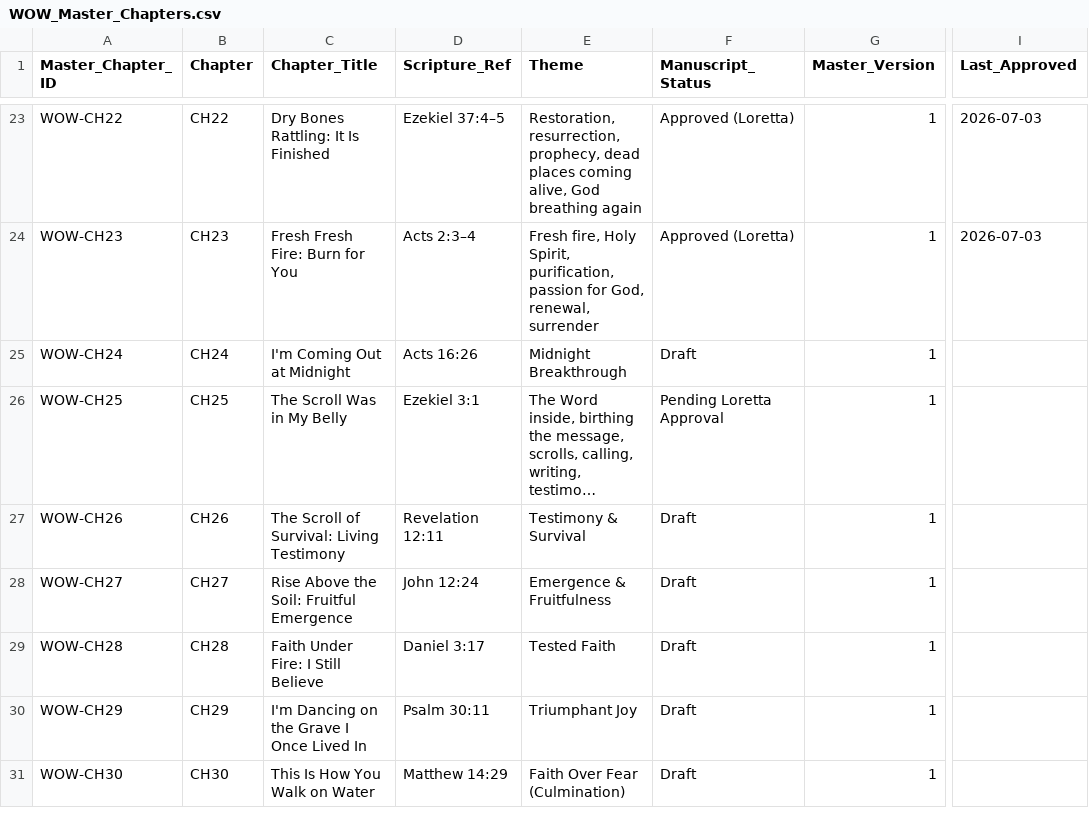
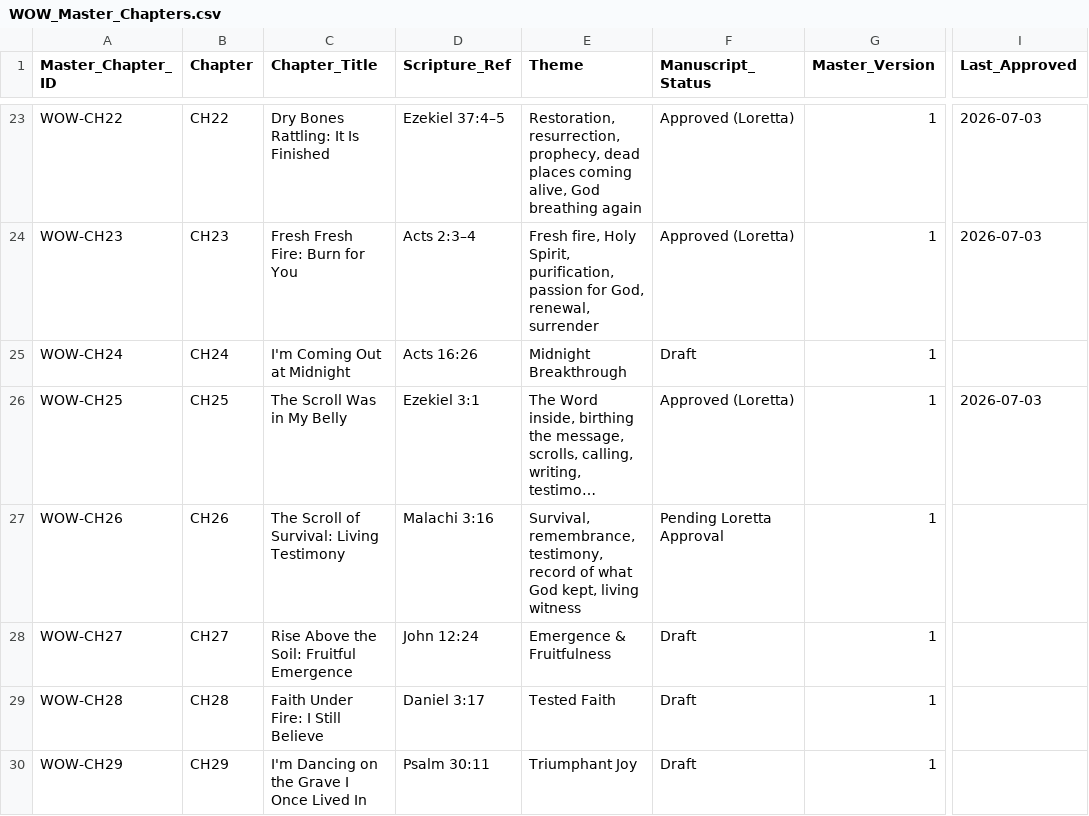
Before and after one commit to hallgross/Onedrive_Folder_Scripts, a CSV file: WOW Book – This Is How You Walk on Water/WOW_Master_Chapters.csv, drawn as a sheet; only a part is shown, gaps mark what is left out; the shorter side is filled out with more unchanged rows; long unchanged cells end in …; the diff names each change by its address in the sheet, - before the commit and + after, or states it on an @@ line.

```diff
--- a/WOW Book – This Is How You Walk on Water/WOW_Master_Chapters.csv
+++ b/WOW Book – This Is How You Walk on Water/WOW_Master_Chapters.csv
-F26 (Manuscript_Status): Pending Loretta Approval
+F26 (Manuscript_Status): Approved (Loretta)
-I26 (Last_Approved): (empty)
+I26 (Last_Approved): 2026-07-03
-D27 (Scripture_Ref): Revelation 12:11
+D27 (Scripture_Ref): Malachi 3:16
-E27 (Theme): Testimony & Survival
+E27 (Theme): Survival, remembrance, testimony, record of what God kept, living witness
-F27 (Manuscript_Status): Draft
+F27 (Manuscript_Status): Pending Loretta Approval
```
Also changed, not shown: HHD_ASSET_REGISTRY.csv, WOW Book – This Is How You Walk on Water/WOWBOOK_Chapter_Assembly_Tracker.csv, 7 other files.
